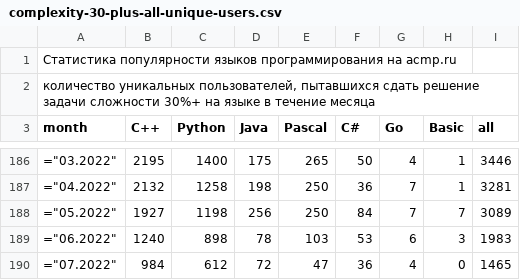
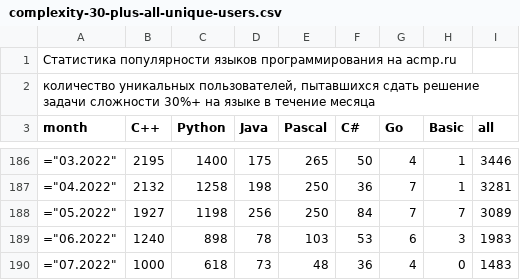
Before and after one commit to BorisMenshikov/acmp-langs-data, a CSV file: complexity-30-plus-all-unique-users.csv, drawn as a sheet; only a part is shown, gaps mark what is left out.

```diff
--- a/complexity-30-plus-all-unique-users.csv
+++ b/complexity-30-plus-all-unique-users.csv
@@ -189,2 +189,2 @@ month;C++;Python;Java;Pascal;C#;Go;Basic;all
 ="06.2022";1240;898;78;103;53;6;3;1983
-="07.2022";984;612;72;47;36;4;0;1465
+="07.2022";1000;618;73;48;36;4;0;1483
```
Also changed, not shown: accepted-attempts.csv, accepted-unique-user-problem.csv, 15 other files.
